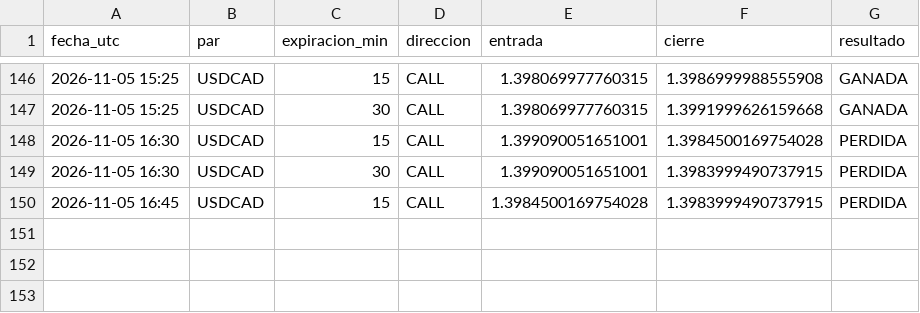
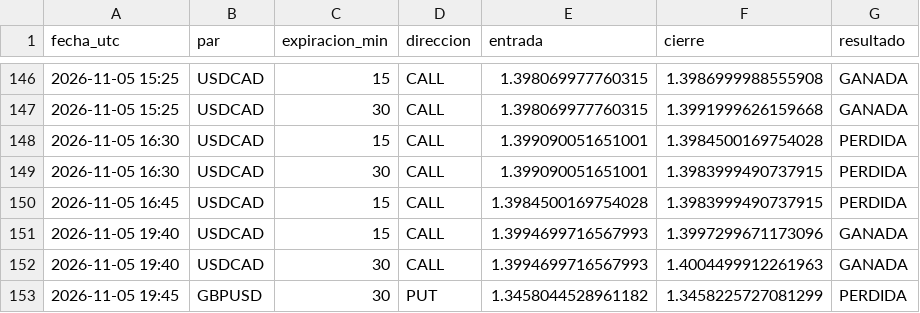
Before and after one commit to brandyherrera944-art/bot-senales, a CSV file: vigilancia.csv, drawn as a sheet; only a part is shown, gaps mark what is left out; the diff names each change by its address in the sheet, - before the commit and + after, or states it on an @@ line.

```diff
--- a/vigilancia.csv
+++ b/vigilancia.csv
+row 151: 2026-11-05 19:40 | USDCAD | 15 | CALL | 1.3994699716567993 | 1.3997299671173096 | GANADA
+row 152: 2026-11-05 19:40 | USDCAD | 30 | CALL | 1.3994699716567993 | 1.4004499912261963 | GANADA
+row 153: 2026-11-05 19:45 | GBPUSD | 30 | PUT | 1.3458044528961182 | 1.3458225727081299 | PERDIDA
```
Also changed, not shown: vigilancia_lz.csv, 1 other file.
